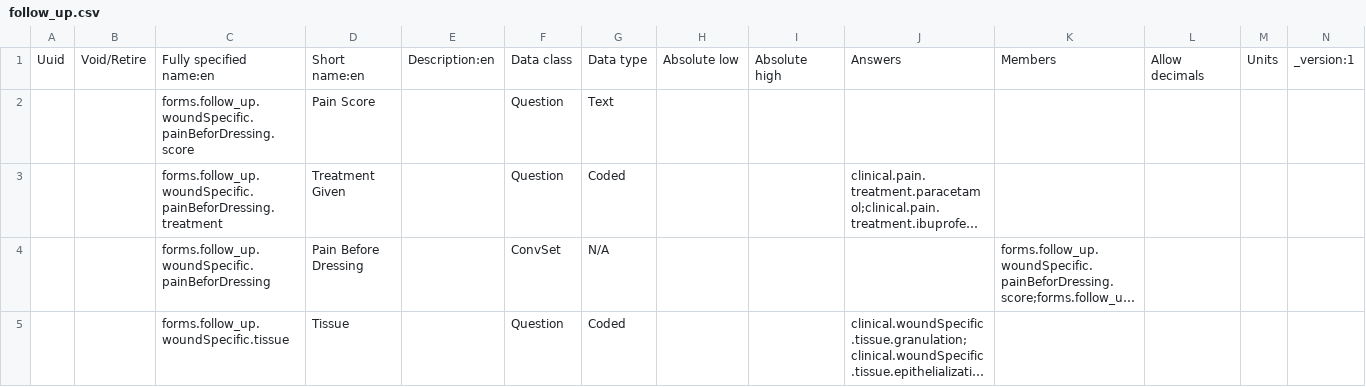
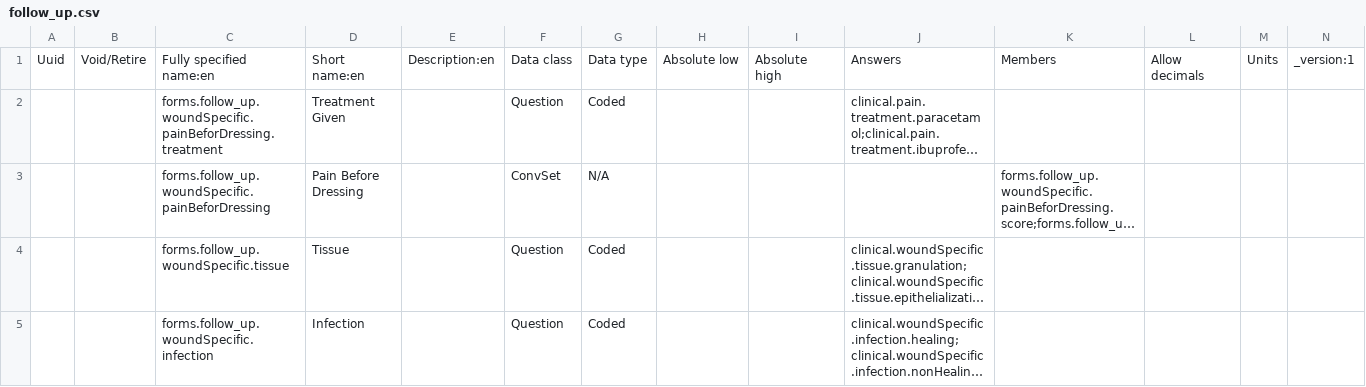
Before and after one commit to Belal-Noory/kunduz-wcc-bahmni-config, a CSV file: openmrs-module-initializer/configuration/concepts/follow_up.csv, drawn as a sheet; only a part is shown; the shorter side is filled out with more unchanged rows; long unchanged cells end in …; rows hold the shown columns only; the diff names each change by its address in the sheet, - before the commit and + after, or states it on an @@ line.

```diff
--- a/openmrs-module-initializer/configuration/concepts/follow_up.csv
+++ b/openmrs-module-initializer/configuration/concepts/follow_up.csv
-row 2:  |  | forms.follow_up.woundSpecific.painBeforDressing.score | Pain Score |  | Question | Text
```
Also changed, not shown: openmrs-module-initializer/configuration/concepts/clinical_concepts.csv.
